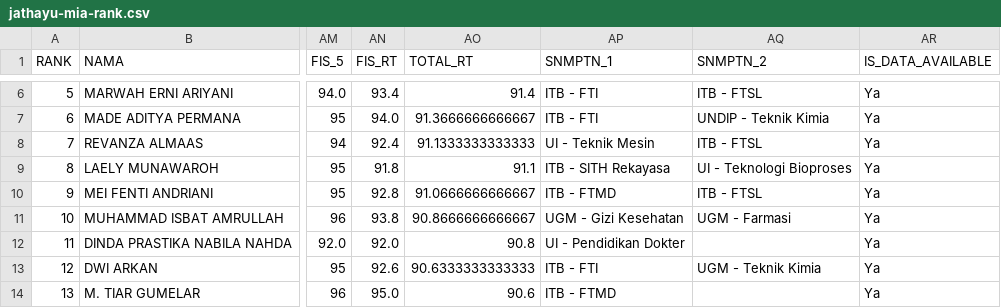
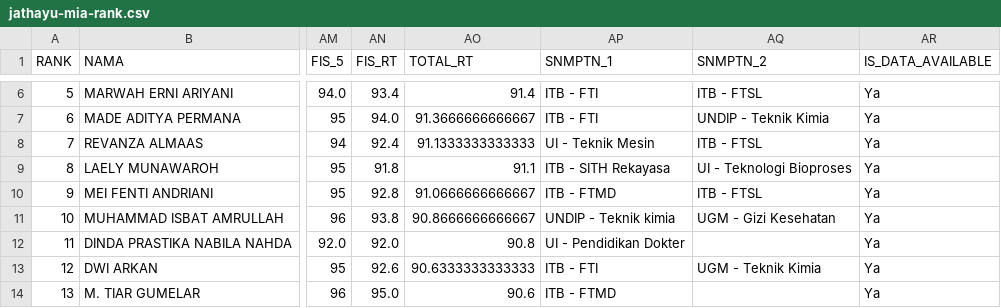
Before and after one commit to nasruliwn/jembawansnmptn, a CSV file: data/jathayu-mia-rank.csv, drawn as a sheet; only a part is shown, gaps mark what is left out; the diff names each change by its address in the sheet, - before the commit and + after, or states it on an @@ line.

Commit message:
[travis] Update data

```diff
--- a/data/jathayu-mia-rank.csv
+++ b/data/jathayu-mia-rank.csv
-AP11 (SNMPTN_1): UGM - Gizi Kesehatan
+AP11 (SNMPTN_1): UNDIP - Teknik kimia
-AQ11 (SNMPTN_2): UGM - Farmasi
+AQ11 (SNMPTN_2): UGM - Gizi Kesehatan
```
Also changed, not shown: 3 other files.
